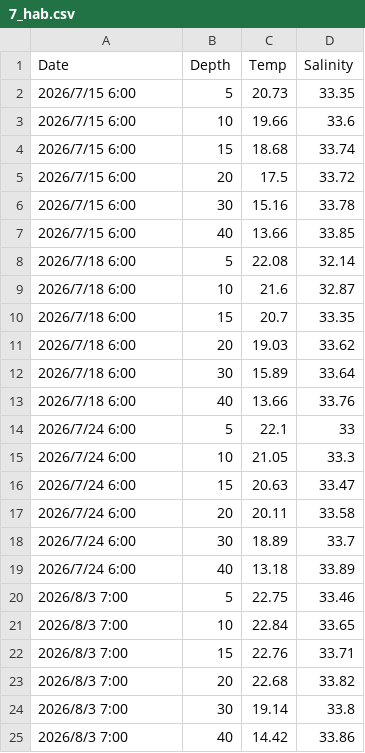
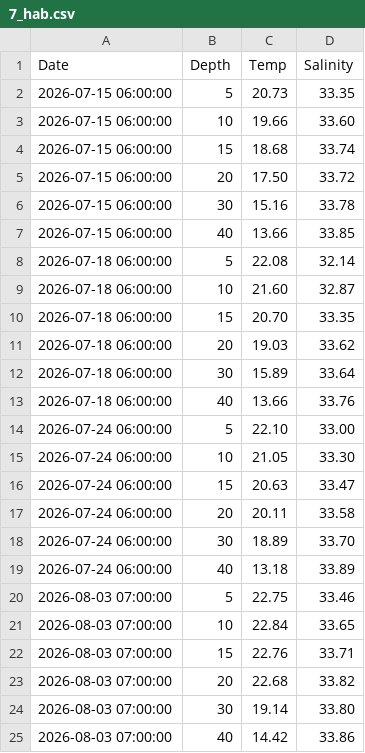
Before and after one commit to sharkbot952/temp_test2, a CSV file: data/obs/7_hab.csv, drawn as a sheet.

Commit message:
update

```diff
--- a/data/obs/7_hab.csv
+++ b/data/obs/7_hab.csv
@@ -1,25 +1,25 @@
 Date,Depth,Temp,Salinity
-2026/7/15 6:00,5,20.73,33.35
-2026/7/15 6:00,10,19.66,33.6
-2026/7/15 6:00,15,18.68,33.74
-2026/7/15 6:00,20,17.5,33.72
-2026/7/15 6:00,30,15.16,33.78
-2026/7/15 6:00,40,13.66,33.85
-2026/7/18 6:00,5,22.08,32.14
-2026/7/18 6:00,10,21.6,32.87
-2026/7/18 6:00,15,20.7,33.35
-2026/7/18 6:00,20,19.03,33.62
-2026/7/18 6:00,30,15.89,33.64
-2026/7/18 6:00,40,13.66,33.76
-2026/7/24 6:00,5,22.1,33
-2026/7/24 6:00,10,21.05,33.3
-2026/7/24 6:00,15,20.63,33.47
-2026/7/24 6:00,20,20.11,33.58
-2026/7/24 6:00,30,18.89,33.7
-2026/7/24 6:00,40,13.18,33.89
-2026/8/3 7:00,5,22.75,33.46
-2026/8/3 7:00,10,22.84,33.65
-2026/8/3 7:00,15,22.76,33.71
-2026/8/3 7:00,20,22.68,33.82
-2026/8/3 7:00,30,19.14,33.8
-2026/8/3 7:00,40,14.42,33.86
+2026-07-15 06:00:00,5,20.73,33.35
+2026-07-15 06:00:00,10,19.66,33.60
+2026-07-15 06:00:00,15,18.68,33.74
+2026-07-15 06:00:00,20,17.50,33.72
+2026-07-15 06:00:00,30,15.16,33.78
+2026-07-15 06:00:00,40,13.66,33.85
+2026-07-18 06:00:00,5,22.08,32.14
+2026-07-18 06:00:00,10,21.60,32.87
+2026-07-18 06:00:00,15,20.70,33.35
+2026-07-18 06:00:00,20,19.03,33.62
+2026-07-18 06:00:00,30,15.89,33.64
+2026-07-18 06:00:00,40,13.66,33.76
+2026-07-24 06:00:00,5,22.10,33.00
+2026-07-24 06:00:00,10,21.05,33.30
+2026-07-24 06:00:00,15,20.63,33.47
+2026-07-24 06:00:00,20,20.11,33.58
+2026-07-24 06:00:00,30,18.89,33.70
+2026-07-24 06:00:00,40,13.18,33.89
+2026-08-03 07:00:00,5,22.75,33.46
+2026-08-03 07:00:00,10,22.84,33.65
+2026-08-03 07:00:00,15,22.76,33.71
+2026-08-03 07:00:00,20,22.68,33.82
+2026-08-03 07:00:00,30,19.14,33.80
+2026-08-03 07:00:00,40,14.42,33.86
```
